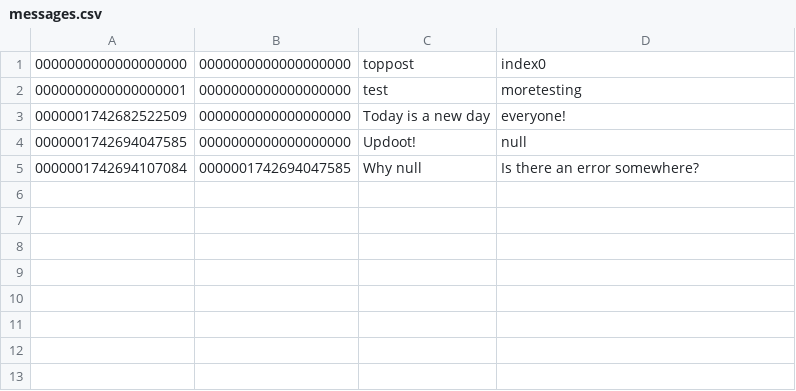
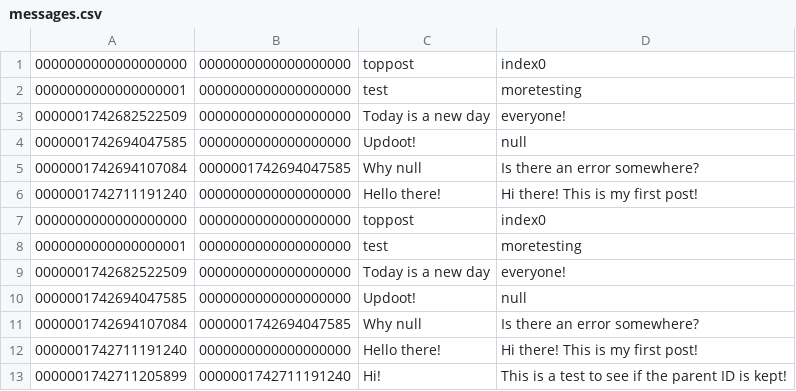
Before and after one commit to BOBBYPENGUIN/24-25CompSciInternalAssessment, a CSV file: blog/src/main/resources/data/messages.csv, drawn as a sheet; the diff names each change by its address in the sheet, - before the commit and + after, or states it on an @@ line.

```diff
--- a/blog/src/main/resources/data/messages.csv
+++ b/blog/src/main/resources/data/messages.csv
+row 6: 0000001742711191240 | 0000000000000000000 | Hello there! | Hi there! This is my first post!
+row 7: 0000000000000000000 | 0000000000000000000 | toppost | index0
+row 8: 0000000000000000001 | 0000000000000000000 | test | moretesting
+row 9: 0000001742682522509 | 0000000000000000000 | Today is a new day | everyone!
+row 10: 0000001742694047585 | 0000000000000000000 | Updoot! | null
+row 11: 0000001742694107084 | 0000001742694047585 | Why null | Is there an error somewhere?
+row 12: 0000001742711191240 | 0000000000000000000 | Hello there! | Hi there! This is my first post!
+row 13: 0000001742711205899 | 0000001742711191240 | Hi! | This is a test to see if the parent ID is kept!
```
Also changed, not shown: 12 other files.
